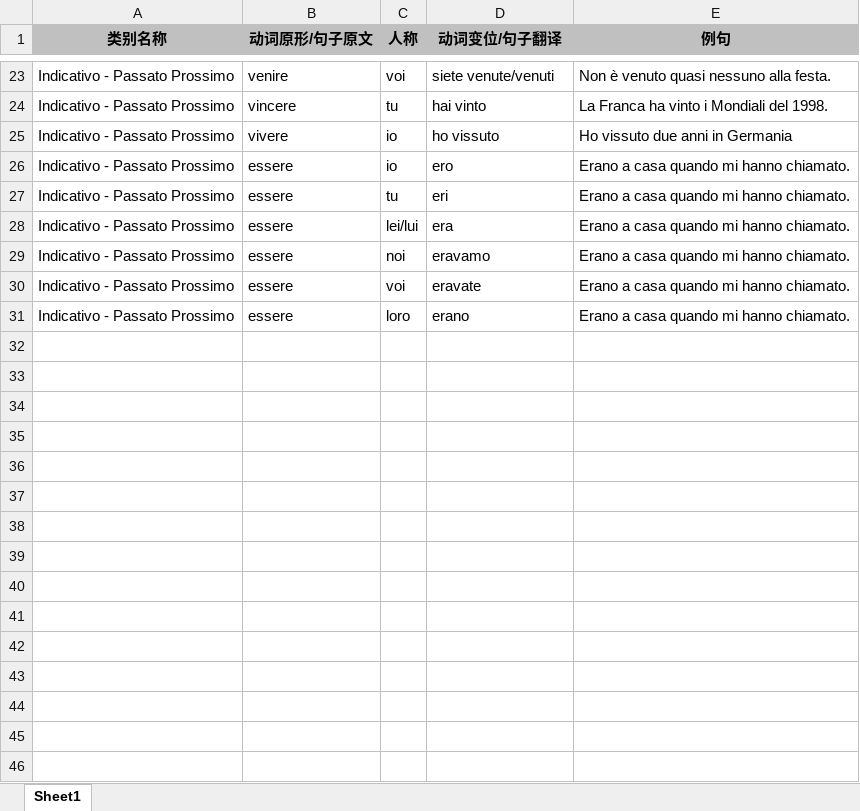
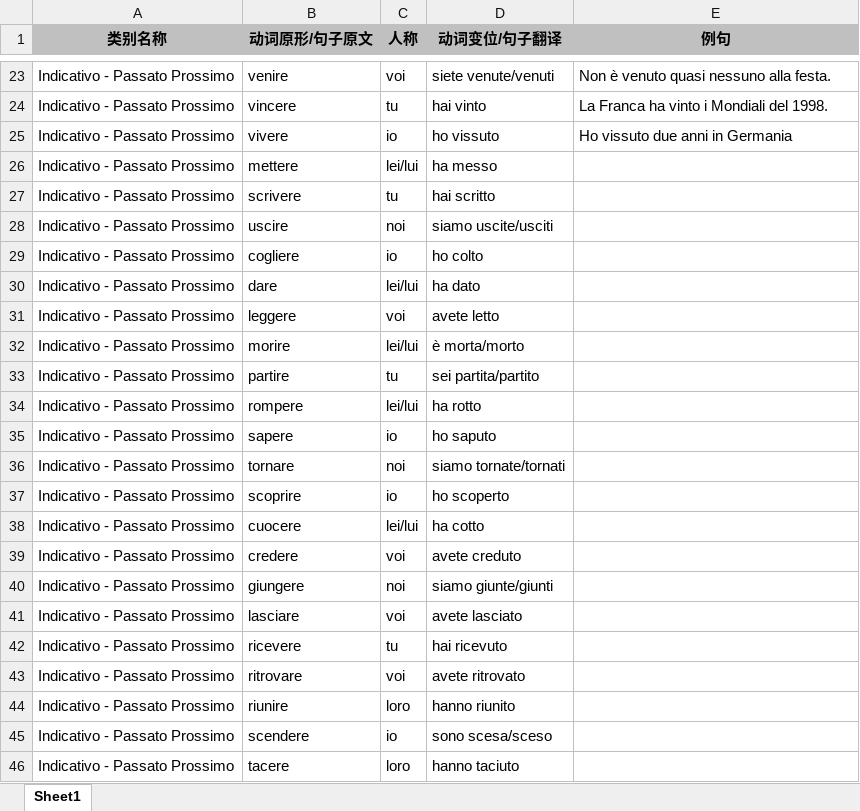
Before and after one commit to wechiwin/quiz-mini-springboot, an Excel workbook: excel/Indicativo - Passato Prossimo.xlsx, sheet Sheet1, drawn as a sheet; only a part is shown, gaps mark what is left out; values as stored, in another font and other column widths than the file's, no borders; addresses are those after the commit; the diff covers the shown part only; the diff names each change by its address in the sheet, - before the commit and + after, or states it on an @@ line.

Commit message:
更新pp词库

```diff
--- a/excel/Indicativo - Passato Prossimo.xlsx (sheet Sheet1)
+++ b/excel/Indicativo - Passato Prossimo.xlsx (sheet Sheet1)
+row 26: Indicativo - Passato Prossimo | mettere | lei/lui | ha messo
+row 27: Indicativo - Passato Prossimo | scrivere | tu | hai scritto
+row 28: Indicativo - Passato Prossimo | uscire | noi | siamo uscite/usciti
-B29 (动词原形/句子原文): essere
+B29 (动词原形/句子原文): cogliere
-D29 (动词变位/句子翻译): ero
+D29 (动词变位/句子翻译): ho colto
-E29 (例句): Erano a casa quando mi hanno chiamato.
+E29 (例句): (empty)
+row 30: Indicativo - Passato Prossimo | dare | lei/lui | ha dato
+row 31: Indicativo - Passato Prossimo | leggere | voi | avete letto
+row 32: Indicativo - Passato Prossimo | morire | lei/lui | è morta/morto
-B33 (动词原形/句子原文): essere
+B33 (动词原形/句子原文): partire
-D33 (动词变位/句子翻译): eri
+D33 (动词变位/句子翻译): sei partita/partito
-E33:E34 (例句): Erano a casa quando mi hanno chiamato.
+E33:E34 (例句): (empty)
-B34 (动词原形/句子原文): essere
+B34 (动词原形/句子原文): rompere
-D34 (动词变位/句子翻译): era
+D34 (动词变位/句子翻译): ha rotto
+row 35: Indicativo - Passato Prossimo | sapere | io | ho saputo
-B36 (动词原形/句子原文): essere
+B36 (动词原形/句子原文): tornare
-D36 (动词变位/句子翻译): eravamo
+D36 (动词变位/句子翻译): siamo tornate/tornati
-E36 (例句): Erano a casa quando mi hanno chiamato.
+E36 (例句): (empty)
+row 37: Indicativo - Passato Prossimo | scoprire | io | ho scoperto
+row 38: Indicativo - Passato Prossimo | cuocere | lei/lui | ha cotto
-B39 (动词原形/句子原文): essere
+B39 (动词原形/句子原文): credere
-D39 (动词变位/句子翻译): eravate
+D39 (动词变位/句子翻译): avete creduto
-E39 (例句): Erano a casa quando mi hanno chiamato.
+E39 (例句): (empty)
+row 40: Indicativo - Passato Prossimo | giungere | noi | siamo giunte/giunti
+row 41: Indicativo - Passato Prossimo | lasciare | voi | avete lasciato
+row 42: Indicativo - Passato Prossimo | ricevere | tu | hai ricevuto
+row 43: Indicativo - Passato Prossimo | ritrovare | voi | avete ritrovato
+row 44: Indicativo - Passato Prossimo | riunire | loro | hanno riunito
+row 45: Indicativo - Passato Prossimo | scendere | io | sono scesa/sceso
-B46 (动词原形/句子原文): essere
+B46 (动词原形/句子原文): tacere
-D46 (动词变位/句子翻译): erano
+D46 (动词变位/句子翻译): hanno taciuto
-E46 (例句): Erano a casa quando mi hanno chiamato.
+E46 (例句): (empty)
```
Also changed, not shown: 1 edited cell elsewhere in this sheet.
